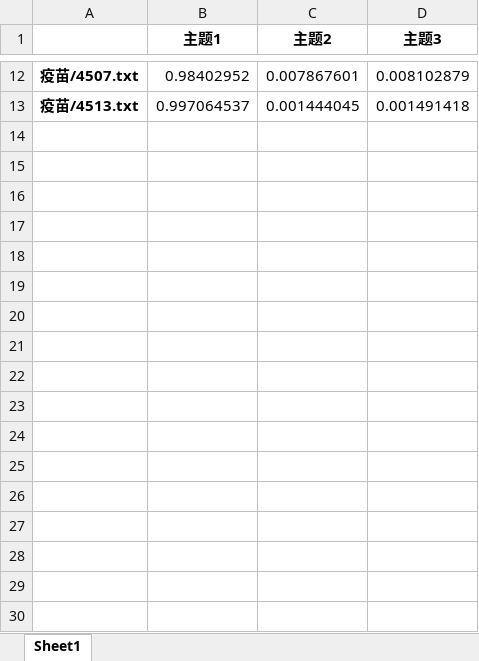
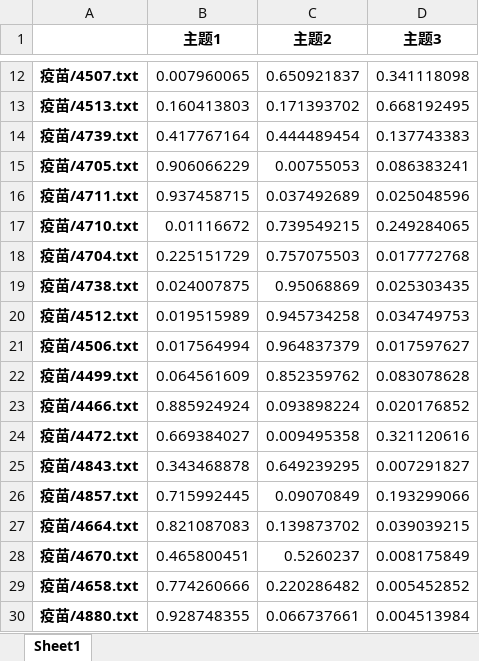
Before and after one commit to AllenWrong/COVID19-CHA_vs_USA, an Excel workbook: word_features/季/ENG,2020-4~2020-7,文档_主题矩阵.xlsx, sheet Sheet1, drawn as a sheet; only a part is shown, gaps mark what is left out; values as stored, in another font and other column widths than the file's, no borders; the diff covers the shown part only; the diff names each change by its address in the sheet, - before the commit and + after, or states it on an @@ line.

```diff
--- a/word_features/季/ENG,2020-4~2020-7,文档_主题矩阵.xlsx (sheet Sheet1)
+++ b/word_features/季/ENG,2020-4~2020-7,文档_主题矩阵.xlsx (sheet Sheet1)
-B12 (主题1): 0.98402952
+B12 (主题1): 0.007960065
-C12 (主题2): 0.007867601
+C12 (主题2): 0.650921837
-D12 (主题3): 0.008102879
+D12 (主题3): 0.341118098
-B13 (主题1): 0.997064537
+B13 (主题1): 0.160413803
-C13 (主题2): 0.001444045
+C13 (主题2): 0.171393702
-D13 (主题3): 0.001491418
+D13 (主题3): 0.668192495
+row 14: 疫苗/4739.txt | 0.417767164 | 0.444489454 | 0.137743383
+row 15: 疫苗/4705.txt | 0.906066229 | 0.00755053 | 0.086383241
+row 16: 疫苗/4711.txt | 0.937458715 | 0.037492689 | 0.025048596
+row 17: 疫苗/4710.txt | 0.01116672 | 0.739549215 | 0.249284065
+row 18: 疫苗/4704.txt | 0.225151729 | 0.757075503 | 0.017772768
+row 19: 疫苗/4738.txt | 0.024007875 | 0.95068869 | 0.025303435
+row 20: 疫苗/4512.txt | 0.019515989 | 0.945734258 | 0.034749753
+row 21: 疫苗/4506.txt | 0.017564994 | 0.964837379 | 0.017597627
+row 22: 疫苗/4499.txt | 0.064561609 | 0.852359762 | 0.083078628
+row 23: 疫苗/4466.txt | 0.885924924 | 0.093898224 | 0.020176852
+row 24: 疫苗/4472.txt | 0.669384027 | 0.009495358 | 0.321120616
+row 25: 疫苗/4843.txt | 0.343468878 | 0.649239295 | 0.007291827
+row 26: 疫苗/4857.txt | 0.715992445 | 0.09070849 | 0.193299066
+row 27: 疫苗/4664.txt | 0.821087083 | 0.139873702 | 0.039039215
+row 28: 疫苗/4670.txt | 0.465800451 | 0.5260237 | 0.008175849
+row 29: 疫苗/4658.txt | 0.774260666 | 0.220286482 | 0.005452852
+row 30: 疫苗/4880.txt | 0.928748355 | 0.066737661 | 0.004513984
```
Also changed, not shown: 233 added rows and 30 edited cells elsewhere in this sheet, word_features/季/ENG,2020-10~2021-1,主题_词矩阵.xlsx, word_features/季/ENG,2020-10~2021-1,文档_主题矩阵.xlsx, 49 other files.
